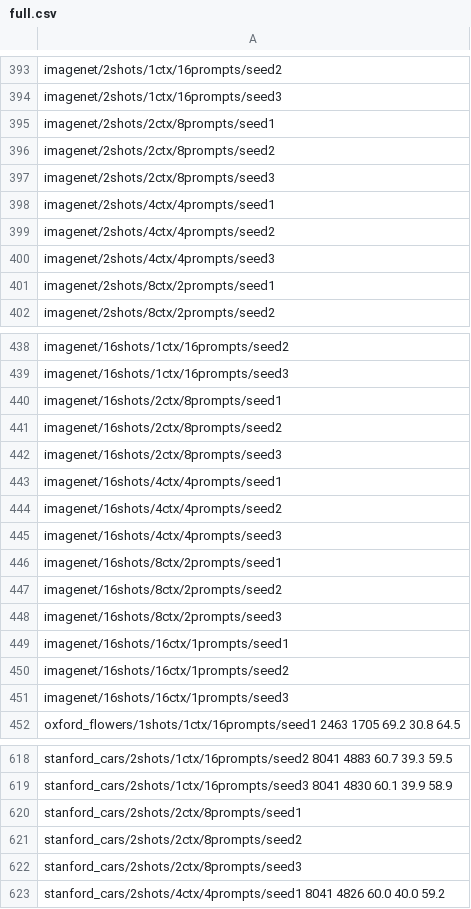
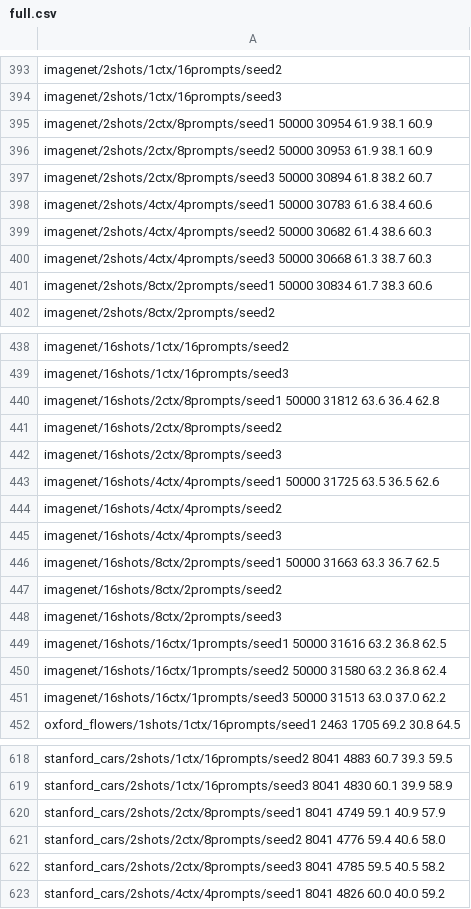
Before and after one commit to tod97/CoOp, a CSV file: logs/full.csv, drawn as a sheet; only a part is shown, gaps mark what is left out; the diff covers the shown part only.

Commit message:
sun397 + part of imagenet

```diff
--- a/logs/full.csv
+++ b/logs/full.csv
@@ -394,9 +394,9 @@ imagenet/2shots/1ctx/16prompts/seed2
 imagenet/2shots/1ctx/16prompts/seed3
-imagenet/2shots/2ctx/8prompts/seed1
-imagenet/2shots/2ctx/8prompts/seed2
-imagenet/2shots/2ctx/8prompts/seed3
-imagenet/2shots/4ctx/4prompts/seed1
-imagenet/2shots/4ctx/4prompts/seed2
-imagenet/2shots/4ctx/4prompts/seed3
-imagenet/2shots/8ctx/2prompts/seed1
+imagenet/2shots/2ctx/8prompts/seed1 50000 30954 61.9 38.1 60.9
+imagenet/2shots/2ctx/8prompts/seed2 50000 30953 61.9 38.1 60.9
+imagenet/2shots/2ctx/8prompts/seed3 50000 30894 61.8 38.2 60.7
+imagenet/2shots/4ctx/4prompts/seed1 50000 30783 61.6 38.4 60.6
+imagenet/2shots/4ctx/4prompts/seed2 50000 30682 61.4 38.6 60.3
+imagenet/2shots/4ctx/4prompts/seed3 50000 30668 61.3 38.7 60.3
+imagenet/2shots/8ctx/2prompts/seed1 50000 30834 61.7 38.3 60.6
 imagenet/2shots/8ctx/2prompts/seed2
@@ -439,14 +439,14 @@ imagenet/16shots/1ctx/16prompts/seed2
 imagenet/16shots/1ctx/16prompts/seed3
-imagenet/16shots/2ctx/8prompts/seed1
+imagenet/16shots/2ctx/8prompts/seed1 50000 31812 63.6 36.4 62.8
 imagenet/16shots/2ctx/8prompts/seed2
 imagenet/16shots/2ctx/8prompts/seed3
-imagenet/16shots/4ctx/4prompts/seed1
+imagenet/16shots/4ctx/4prompts/seed1 50000 31725 63.5 36.5 62.6
 imagenet/16shots/4ctx/4prompts/seed2
 imagenet/16shots/4ctx/4prompts/seed3
-imagenet/16shots/8ctx/2prompts/seed1
+imagenet/16shots/8ctx/2prompts/seed1 50000 31663 63.3 36.7 62.5
 imagenet/16shots/8ctx/2prompts/seed2
 imagenet/16shots/8ctx/2prompts/seed3
-imagenet/16shots/16ctx/1prompts/seed1
-imagenet/16shots/16ctx/1prompts/seed2
-imagenet/16shots/16ctx/1prompts/seed3
+imagenet/16shots/16ctx/1prompts/seed1 50000 31616 63.2 36.8 62.5
+imagenet/16shots/16ctx/1prompts/seed2 50000 31580 63.2 36.8 62.4
+imagenet/16shots/16ctx/1prompts/seed3 50000 31513 63.0 37.0 62.2
 oxford_flowers/1shots/1ctx/16prompts/seed1 2463 1705 69.2 30.8 64.5
@@ -619,5 +619,5 @@ stanford_cars/2shots/1ctx/16prompts/seed2 8041 4883 60.7 39.3 59.5
 stanford_cars/2shots/1ctx/16prompts/seed3 8041 4830 60.1 39.9 58.9
-stanford_cars/2shots/2ctx/8prompts/seed1
-stanford_cars/2shots/2ctx/8prompts/seed2
-stanford_cars/2shots/2ctx/8prompts/seed3
+stanford_cars/2shots/2ctx/8prompts/seed1 8041 4749 59.1 40.9 57.9
+stanford_cars/2shots/2ctx/8prompts/seed2 8041 4776 59.4 40.6 58.0
+stanford_cars/2shots/2ctx/8prompts/seed3 8041 4785 59.5 40.5 58.2
 stanford_cars/2shots/4ctx/4prompts/seed1 8041 4826 60.0 40.0 59.2
```
Also changed, not shown: 75 edited cells elsewhere in this file.
